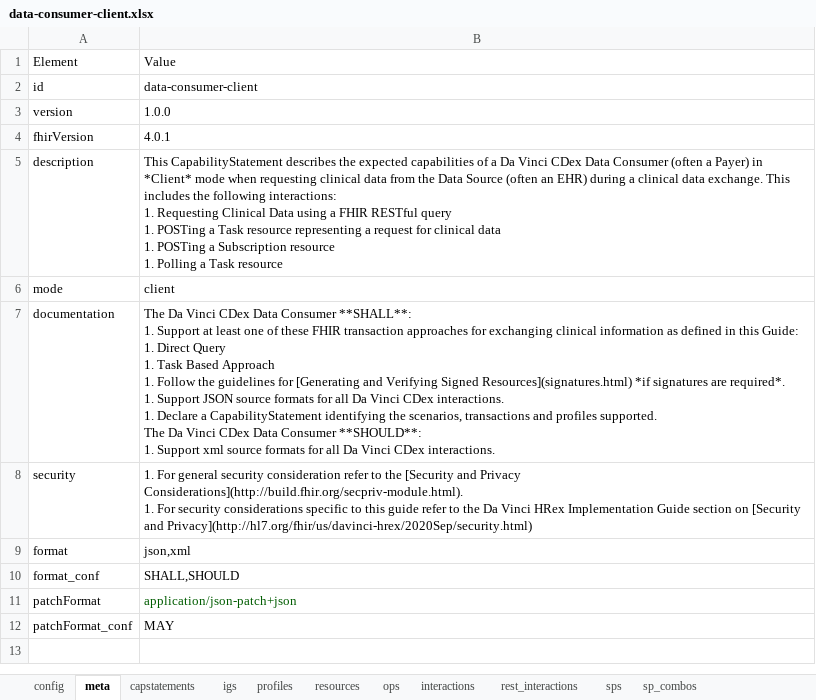
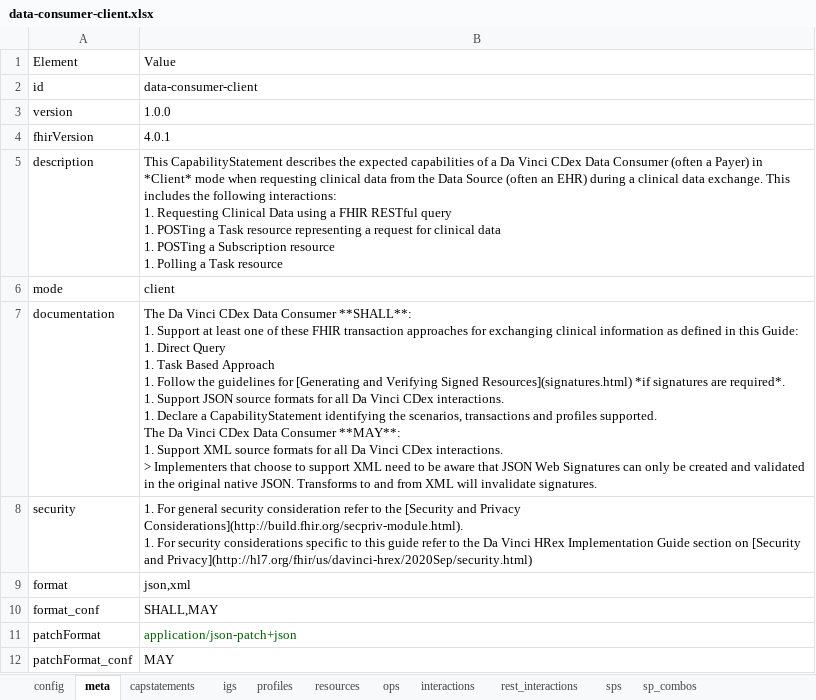
Before and after one commit to HL7/davinci-ecdx, an Excel workbook: input/resources-spreadsheet/data-consumer-client.xlsx, sheet meta, drawn as a sheet; values as stored, in another font and other column widths than the file's, no borders; ↵ is a line break in a cell; the diff names each change by its address in the sheet, - before the commit and + after, or states it on an @@ line.

```diff
--- a/input/resources-spreadsheet/data-consumer-client.xlsx (sheet meta)
+++ b/input/resources-spreadsheet/data-consumer-client.xlsx (sheet meta)
-B7: …Data Consumer **SHOULD**: ↵ 1. Support xml source formats for all Da Vinci CDex interactions.
+B7: …Data Consumer **MAY**: ↵ 1. Support XML source formats for all Da Vinci CDex interactions. ↵ > Implementers that choose to support XML need to be aware that JSON Web Signatures can only be created and validated in the original native JSON. Transforms to and from XML will invalidate signatures.
-B10: SHALL,SHOULD
+B10: SHALL,MAY
```
Also changed, not shown: sheet config, input/resources-spreadsheet/data-consumer-server.xlsx, input/resources-spreadsheet/data-source-client.xlsx, 9 other files.
